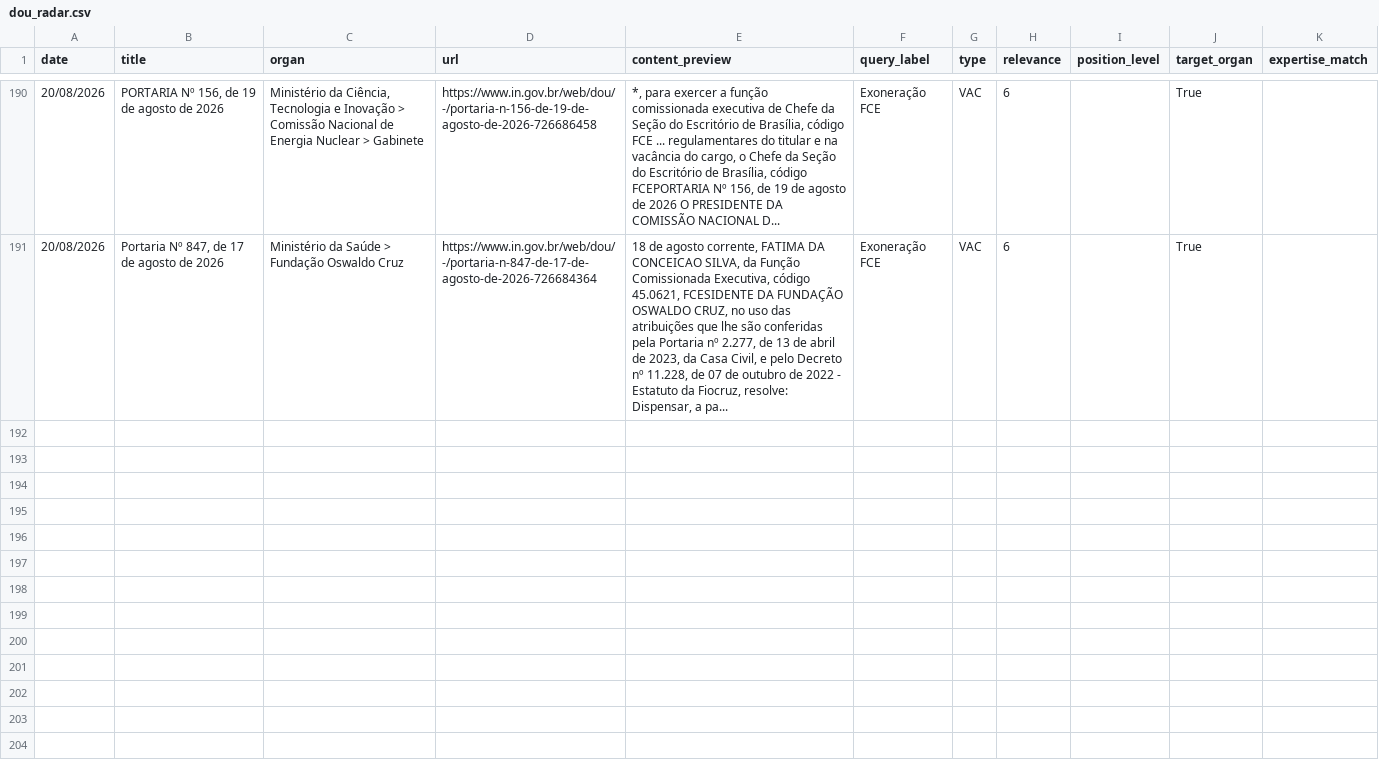
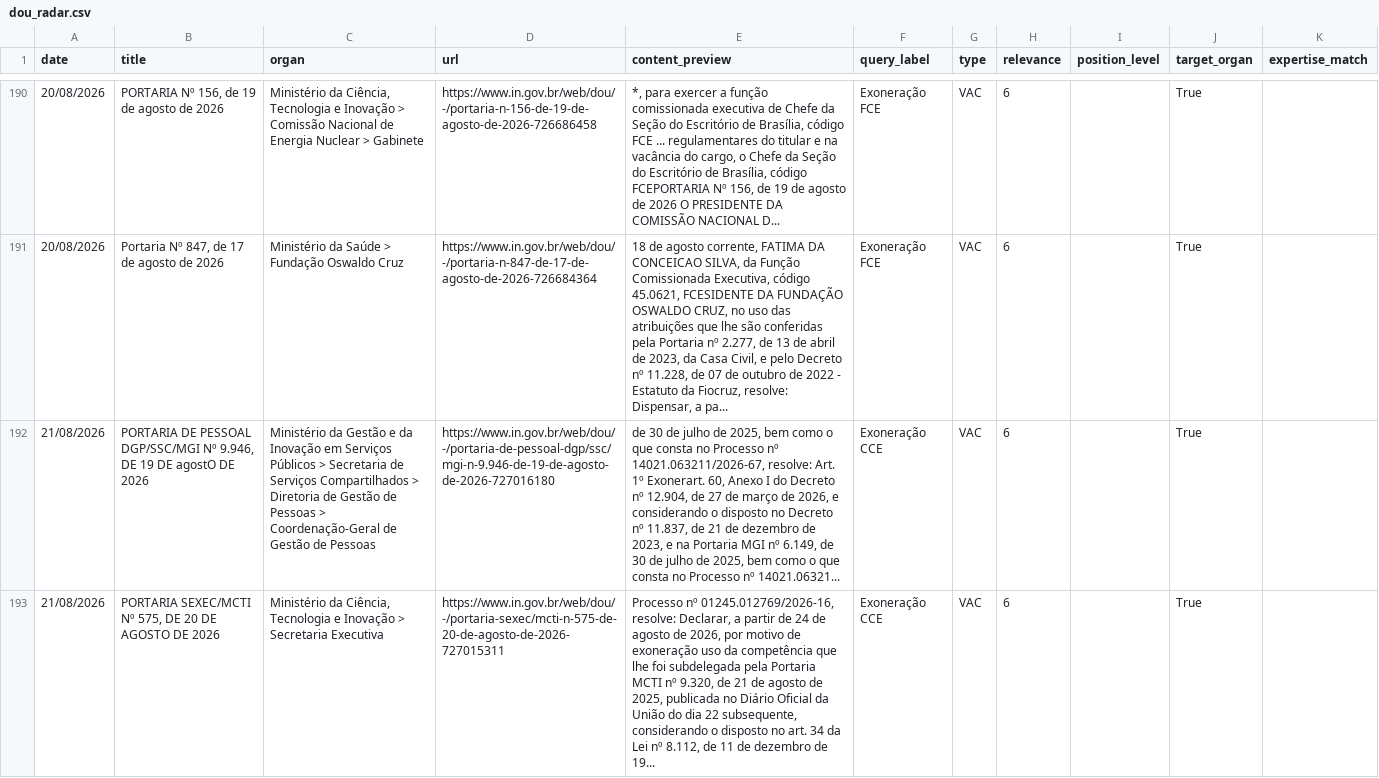
Before and after one commit to BAFurtado/ipea_dou_bot, a CSV file: data/dou_radar.csv, drawn as a sheet; only a part is shown, gaps mark what is left out; the diff covers the shown part only; the diff names each change by its address in the sheet, - before the commit and + after, or states it on an @@ line.

```diff
--- a/data/dou_radar.csv
+++ b/data/dou_radar.csv
+row 192: 21/08/2026 | PORTARIA DE PESSOAL DGP/SSC/MGI Nº 9.946, DE 19 DE agostO DE 2026 | Ministério da Gestão e da Inovação em Serviços Públicos > Secretaria de Serviços Compartilhados > Diretoria de Gestão de Pessoas > Coordenação-Geral de Gestão de Pessoas | https://www.in.gov.br/web/dou/-/portaria-de-pessoal-dgp/ssc/mgi-n-9.946-de-19-de-agosto-de-2026-727016180 | de 30 de julho de 2025, bem como o que consta no Processo nº 14021.063211/2026-67, resolve: Art. 1º Exonerart. 60, Anexo I do Decreto nº 12.904, de 27 de março de 2026, e considerando o disposto no Decreto nº 11.837, de 21 de dezembro de 2023, e na Portaria MGI nº 6.149, de 30 de julho de 2025, bem como o que consta no Processo nº 14021.06321... | Exoneração CCE | VAC | 6 |  | True
+row 193: 21/08/2026 | PORTARIA SEXEC/MCTI Nº 575, DE 20 DE AGOSTO DE 2026 | Ministério da Ciência, Tecnologia e Inovação > Secretaria Executiva | https://www.in.gov.br/web/dou/-/portaria-sexec/mcti-n-575-de-20-de-agosto-de-2026-727015311 | Processo nº 01245.012769/2026-16, resolve: Declarar, a partir de 24 de agosto de 2026, por motivo de exoneração uso da competência que lhe foi subdelegada pela Portaria MCTI nº 9.320, de 21 de agosto de 2025, publicada no Diário Oficial da União do dia 22 subsequente, considerando o disposto no art. 34 da Lei nº 8.112, de 11 de dezembro de 19... | Exoneração CCE | VAC | 6 |  | True
```
Also changed, not shown: 4 added rows elsewhere in this file, 9 other files.
